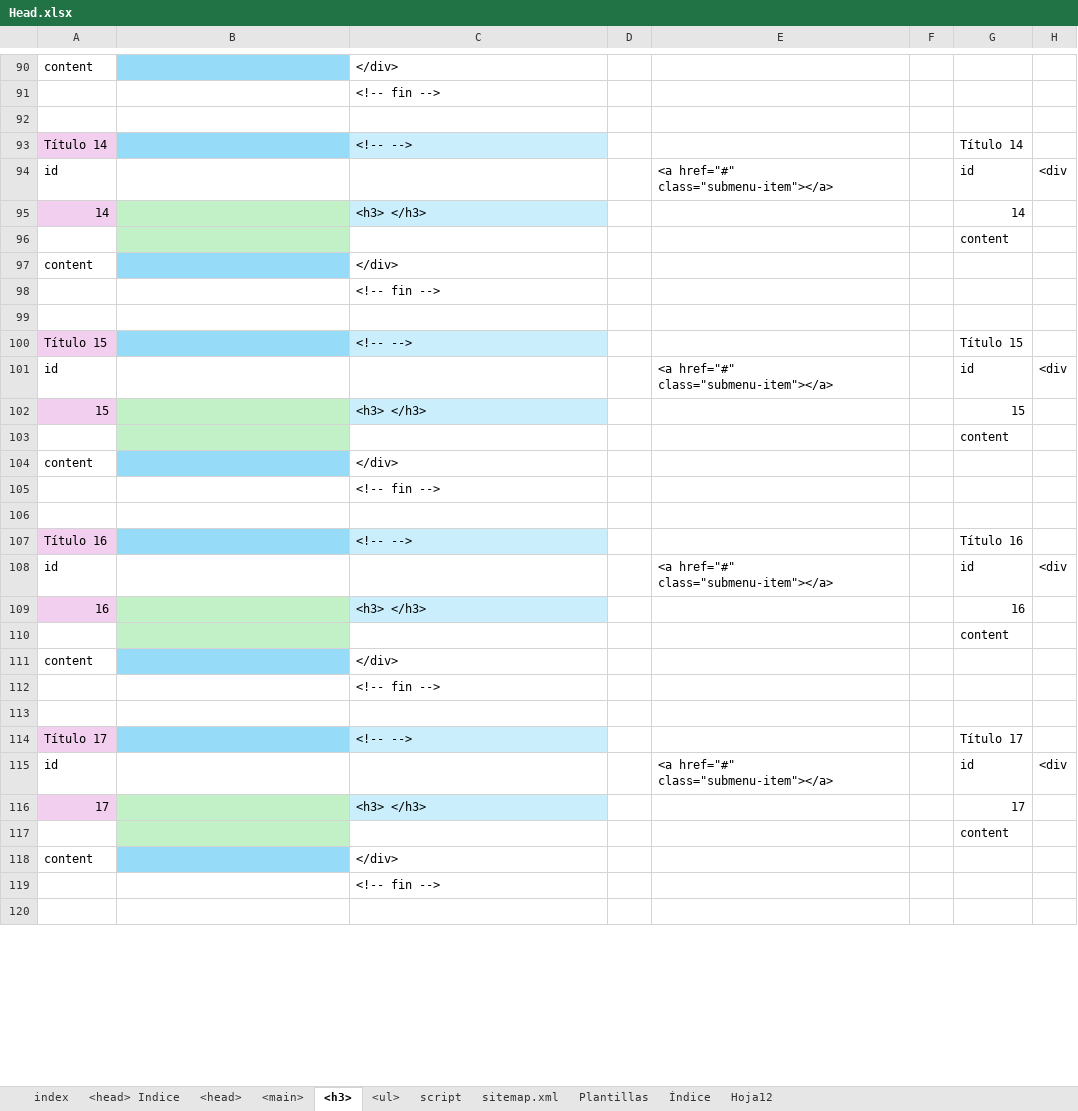
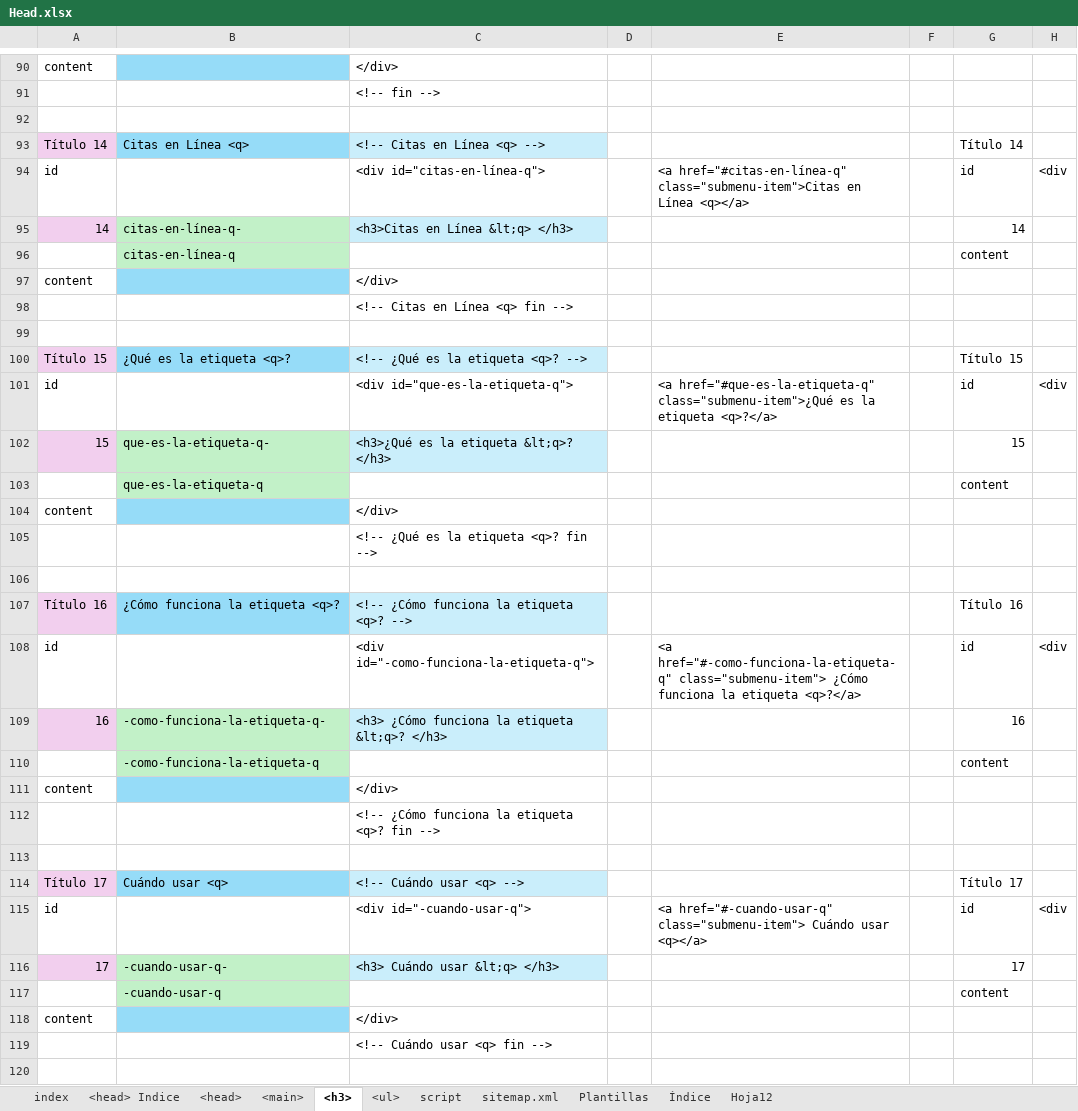
Before and after one commit to eduardoherreraf/PlantillaMiPagina, an Excel workbook: src/Head.xlsx, sheet <h3>, drawn as a sheet; only a part is shown, gaps mark what is left out; values as stored, in another font and other column widths than the file's, no borders; conditional formats not drawn; the diff covers the shown part only; the diff names each change by its address in the sheet, - before the commit and + after, or states it on an @@ line.

```diff
--- a/src/Head.xlsx (sheet <h3>)
+++ b/src/Head.xlsx (sheet <h3>)
-B93: (empty)
+B93: Citas en Línea <q>
-C93: <!-- -->
+C93: <!-- Citas en Línea <q> -->
-C94: (empty)
+C94: <div id="citas-en-línea-q">
-E94: <a href="#" class="submenu-item"></a>
+E94: <a href="#citas-en-línea-q" class="submenu-item">Citas en Línea <q></a>
-B95: (empty)
+B95: citas-en-línea-q-
-C95: <h3> </h3>
+C95: <h3>Citas en Línea &lt;q> </h3>
-B96: (empty)
+B96: citas-en-línea-q
-C98: <!-- fin -->
+C98: <!-- Citas en Línea <q> fin -->
-B100: (empty)
+B100: ¿Qué es la etiqueta <q>?
-C100: <!-- -->
+C100: <!-- ¿Qué es la etiqueta <q>? -->
-C101: (empty)
+C101: <div id="que-es-la-etiqueta-q">
-E101: <a href="#" class="submenu-item"></a>
+E101: <a href="#que-es-la-etiqueta-q" class="submenu-item">¿Qué es la etiqueta <q>?</a>
-B102: (empty)
+B102: que-es-la-etiqueta-q-
-C102: <h3> </h3>
+C102: <h3>¿Qué es la etiqueta &lt;q>? </h3>
-B103: (empty)
+B103: que-es-la-etiqueta-q
-C105: <!-- fin -->
+C105: <!-- ¿Qué es la etiqueta <q>? fin -->
-B107: (empty)
+B107: ¿Cómo funciona la etiqueta <q>?
-C107: <!-- -->
+C107: <!-- ¿Cómo funciona la etiqueta <q>? -->
-C108: (empty)
+C108: <div id="-como-funciona-la-etiqueta-q">
-E108: <a href="#" class="submenu-item"></a>
+E108: <a href="#-como-funciona-la-etiqueta-q" class="submenu-item"> ¿Cómo funciona la etiqueta <q>?</a>
-B109: (empty)
+B109: -como-funciona-la-etiqueta-q-
-C109: <h3> </h3>
+C109: <h3> ¿Cómo funciona la etiqueta &lt;q>? </h3>
-B110: (empty)
+B110: -como-funciona-la-etiqueta-q
-C112: <!-- fin -->
+C112: <!-- ¿Cómo funciona la etiqueta <q>? fin -->
-B114: (empty)
+B114: Cuándo usar <q>
-C114: <!-- -->
+C114: <!-- Cuándo usar <q> -->
-C115: (empty)
+C115: <div id="-cuando-usar-q">
-E115: <a href="#" class="submenu-item"></a>
+E115: <a href="#-cuando-usar-q" class="submenu-item"> Cuándo usar <q></a>
-B116: (empty)
+B116: -cuando-usar-q-
-C116: <h3> </h3>
+C116: <h3> Cuándo usar &lt;q> </h3>
-B117: (empty)
+B117: -cuando-usar-q
-C119: <!-- fin -->
+C119: <!-- Cuándo usar <q> fin -->
```
Also changed, not shown: 64 edited cells elsewhere in this sheet, sheet sitemap.xml, sheet <main>, sheet <head>, sheet <ul>, sheet Índice, formulas that keep their value, hidden cells, 3 other files.
